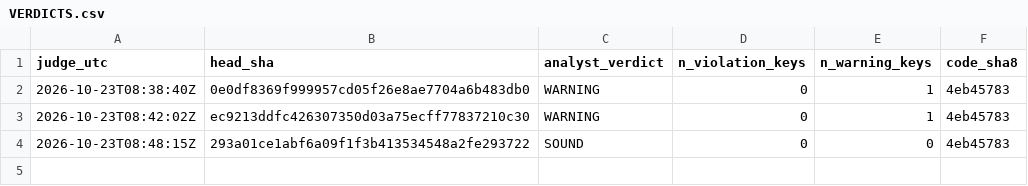
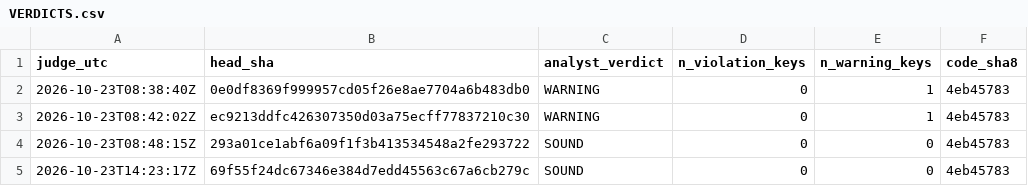
Before and after one commit to Mohamedalhaaj/gold-forward-watch, a CSV file: reports/judge_analyst/VERDICTS.csv, drawn as a sheet; the diff names each change by its address in the sheet, - before the commit and + after, or states it on an @@ line.

```diff
--- a/reports/judge_analyst/VERDICTS.csv
+++ b/reports/judge_analyst/VERDICTS.csv
+row 5: 2026-10-23T14:23:17Z | 69f55f24dc67346e384d7edd45563c67a6cb279c | SOUND | 0 | 0 | 4eb45783
```
Also changed, not shown: reports/judge_analyst/evidence.csv, 3 other files.
